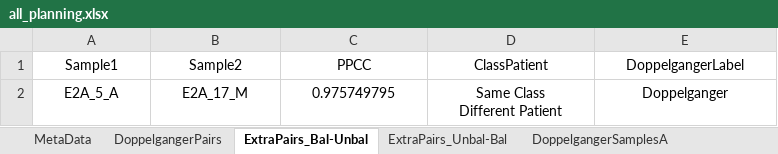
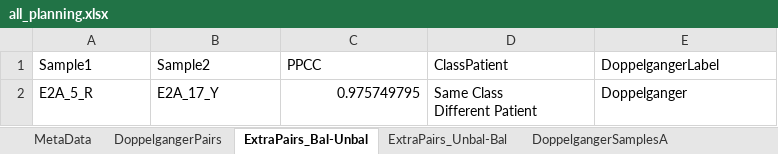
Before and after one commit to lr98769/doppelgangerSpotting, an Excel workbook: output/all_planning.xlsx, sheet ExtraPairs_Bal-Unbal, drawn as a sheet; values as stored, in another font and other column widths than the file's, no borders; the diff names each change by its address in the sheet, - before the commit and + after, or states it on an @@ line.

```diff
--- a/output/all_planning.xlsx (sheet ExtraPairs_Bal-Unbal)
+++ b/output/all_planning.xlsx (sheet ExtraPairs_Bal-Unbal)
-A1:E1 alignment: center
+A1:E1 alignment: left
-A2 (Sample1): E2A_5_A
+A2 (Sample1): E2A_5_R
-A2:B2 alignment: center
+A2:B2 alignment: left
-B2 (Sample2): E2A_17_M
+B2 (Sample2): E2A_17_Y
-C2 alignment: center
+C2 alignment: right
-D2:E2 alignment: center
+D2:E2 alignment: left
```
Also changed, not shown: sheet ExperimentPlan, sheet MetaData, sheet DoppelgangerSamplesM, sheet DoppelgangerSamplesA, sheet DoppelgangerPairs, sheet ExtraPairs_Unbal-Bal, 7 other files.
